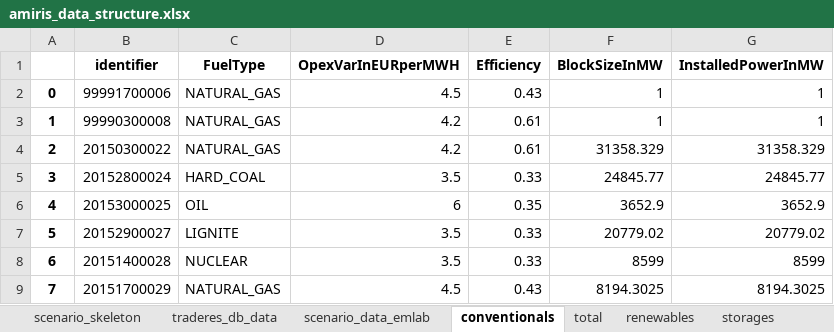
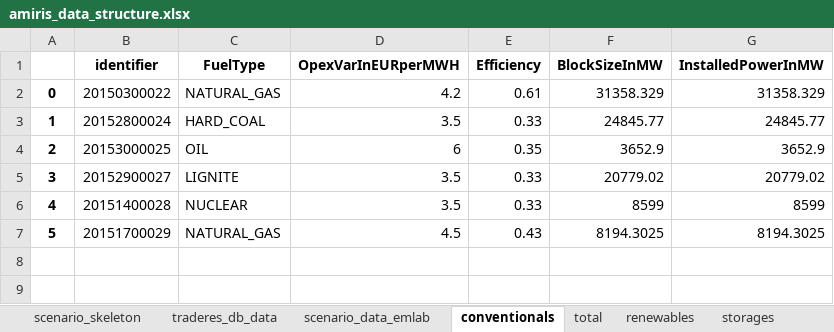
Before and after one commit to TradeRES/toolbox-amiris-emlab, an Excel workbook: amiris_workflow/amiris_data_structure.xlsx, sheet conventionals, drawn as a sheet; values as stored, in another font and other column widths than the file's, no borders; removed rows and columns are numbered as before the commit, all else as after; the diff names each change by its address in the sheet, - before the commit and + after, or states it on an @@ line.

```diff
--- a/amiris_workflow/amiris_data_structure.xlsx (sheet conventionals)
+++ b/amiris_workflow/amiris_data_structure.xlsx (sheet conventionals)
-row 2: 0 | 99991700006 | NATURAL_GAS | 4.5 | 0.43 | 1 | 1
-row 3: 1 | 99990300008 | NATURAL_GAS | 4.2 | 0.61 | 1 | 1
@@ column A renumbered from row 2 down @@
```
Also changed, not shown: sheet renewables, sheet biogas, sheet scenario_data_emlab, sheet storages, sheet times, 11 other files.
